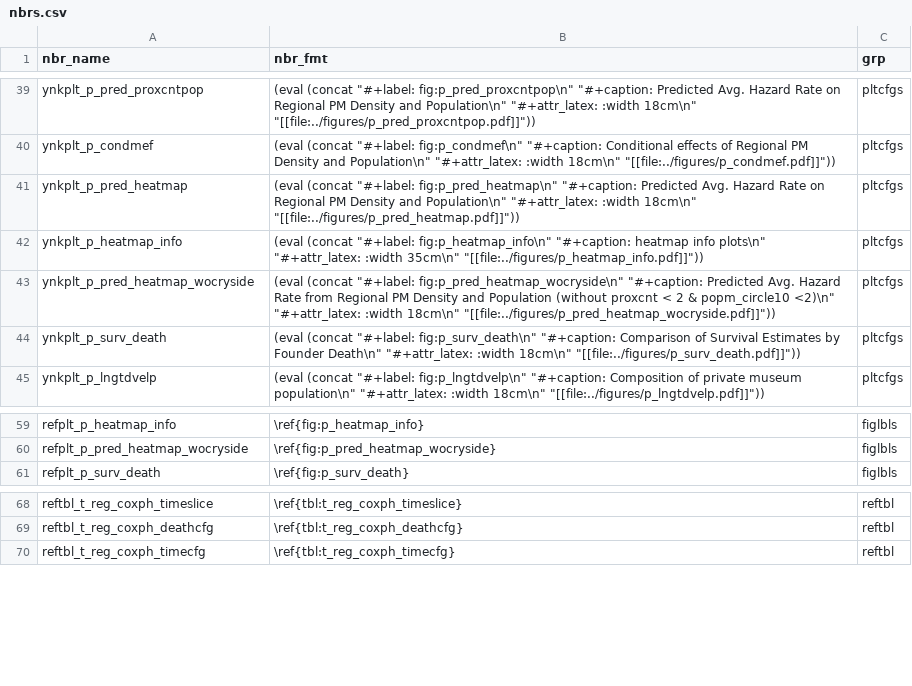
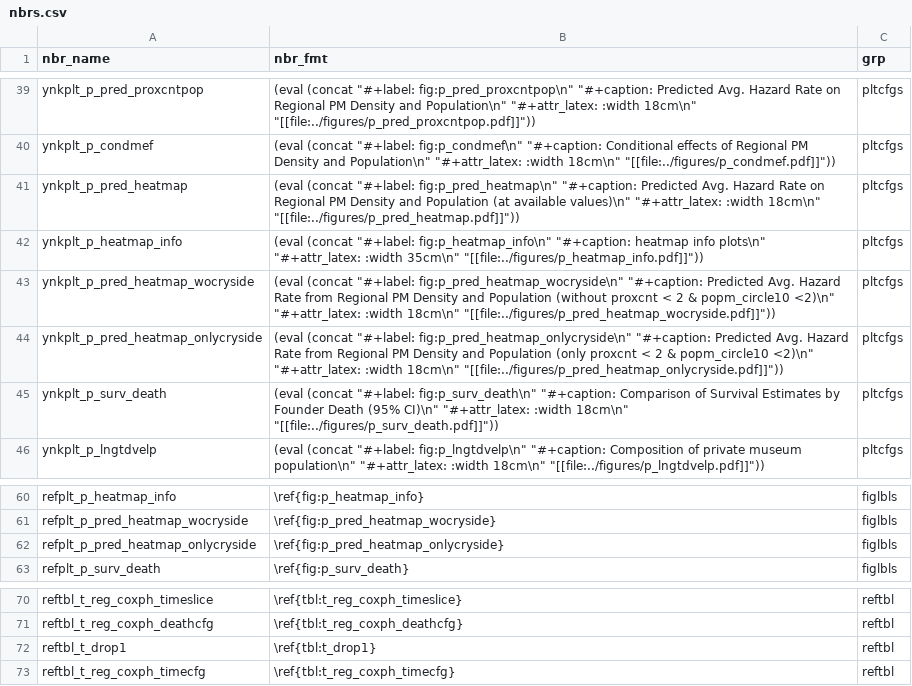
Before and after one commit to swhalemwo/pm_closing, a CSV file: misc/nbrs.csv, drawn as a sheet; only a part is shown, gaps mark what is left out.

Commit message:
add model improvement table and r/p_onlycryside

```diff
--- a/misc/nbrs.csv
+++ b/misc/nbrs.csv
@@ -40,6 +40,7 @@ ynkplt_p_pred_proxcntpop,(eval (concat "#+label: fig:p_pred_proxcntpop\n" "#+cap
 ynkplt_p_condmef,(eval (concat "#+label: fig:p_condmef\n" "#+caption: Conditional effects of Regional PM Density and Population\n" "#+attr_latex: :width 18cm\n" "[[file:../figures/p_condmef.pdf]]")),pltcfgs
-ynkplt_p_pred_heatmap,(eval (concat "#+label: fig:p_pred_heatmap\n" "#+caption: Predicted Avg. Hazard Rate on Regional PM Density and Population\n" "#+attr_latex: :width 18cm\n" "[[file:../figures/p_pred_heatmap.pdf]]")),pltcfgs
+ynkplt_p_pred_heatmap,(eval (concat "#+label: fig:p_pred_heatmap\n" "#+caption: Predicted Avg. Hazard Rate on Regional PM Density and Population (at available values)\n" "#+attr_latex: :width 18cm\n" "[[file:../figures/p_pred_heatmap.pdf]]")),pltcfgs
 ynkplt_p_heatmap_info,(eval (concat "#+label: fig:p_heatmap_info\n" "#+caption: heatmap info plots\n" "#+attr_latex: :width 35cm\n" "[[file:../figures/p_heatmap_info.pdf]]")),pltcfgs
 ynkplt_p_pred_heatmap_wocryside,(eval (concat "#+label: fig:p_pred_heatmap_wocryside\n" "#+caption: Predicted Avg. Hazard Rate from Regional PM Density and Population (without proxcnt < 2 & popm_circle10 <2)\n" "#+attr_latex: :width 18cm\n" "[[file:../figures/p_pred_heatmap_wocryside.pdf]]")),pltcfgs
-ynkplt_p_surv_death,(eval (concat "#+label: fig:p_surv_death\n" "#+caption: Comparison of Survival Estimates by Founder Death\n" "#+attr_latex: :width 18cm\n" "[[file:../figures/p_surv_death.pdf]]")),pltcfgs
+ynkplt_p_pred_heatmap_onlycryside,(eval (concat "#+label: fig:p_pred_heatmap_onlycryside\n" "#+caption: Predicted Avg. Hazard Rate from Regional PM Density and Population (only proxcnt < 2 & popm_circle10 <2)\n" "#+attr_latex: :width 18cm\n" "[[file:../figures/p_pred_heatmap_onlycryside.pdf]]")),pltcfgs
+ynkplt_p_surv_death,(eval (concat "#+label: fig:p_surv_death\n" "#+caption: Comparison of Survival Estimates by Founder Death (95% CI)\n" "#+attr_latex: :width 18cm\n" "[[file:../figures/p_surv_death.pdf]]")),pltcfgs
 ynkplt_p_lngtdvelp,(eval (concat "#+label: fig:p_lngtdvelp\n" "#+caption: Composition of private museum population\n" "#+attr_latex: :width 18cm\n" "[[file:../figures/p_lngtdvelp.pdf]]")),pltcfgs
@@ -60,2 +61,3 @@ refplt_p_heatmap_info,\ref{fig:p_heatmap_info},figlbls
 refplt_p_pred_heatmap_wocryside,\ref{fig:p_pred_heatmap_wocryside},figlbls
+refplt_p_pred_heatmap_onlycryside,\ref{fig:p_pred_heatmap_onlycryside},figlbls
 refplt_p_surv_death,\ref{fig:p_surv_death},figlbls
@@ -69,2 +71,3 @@ reftbl_t_reg_coxph_timeslice,\ref{tbl:t_reg_coxph_timeslice},reftbl
 reftbl_t_reg_coxph_deathcfg,\ref{tbl:t_reg_coxph_deathcfg},reftbl
+reftbl_t_drop1,\ref{tbl:t_drop1},reftbl
 reftbl_t_reg_coxph_timecfg,\ref{tbl:t_reg_coxph_timecfg},reftbl
```
Also changed, not shown: misc/farg_calls.csv, 6 other files.
